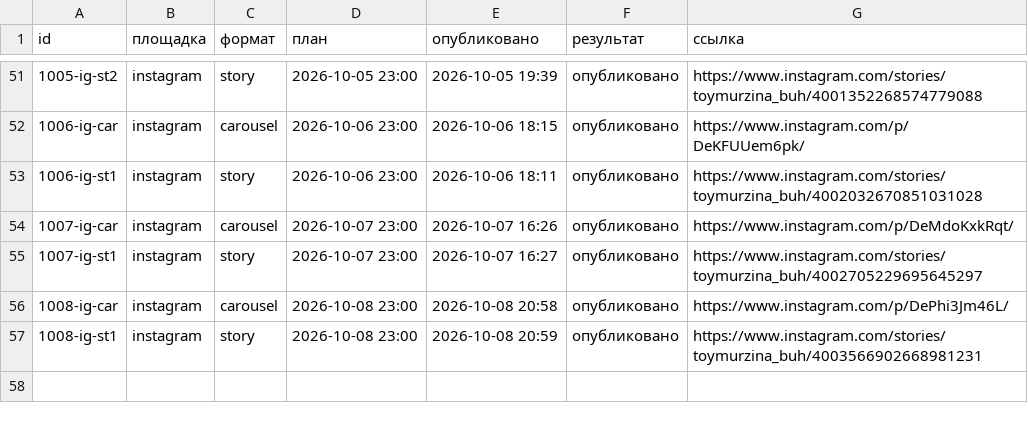
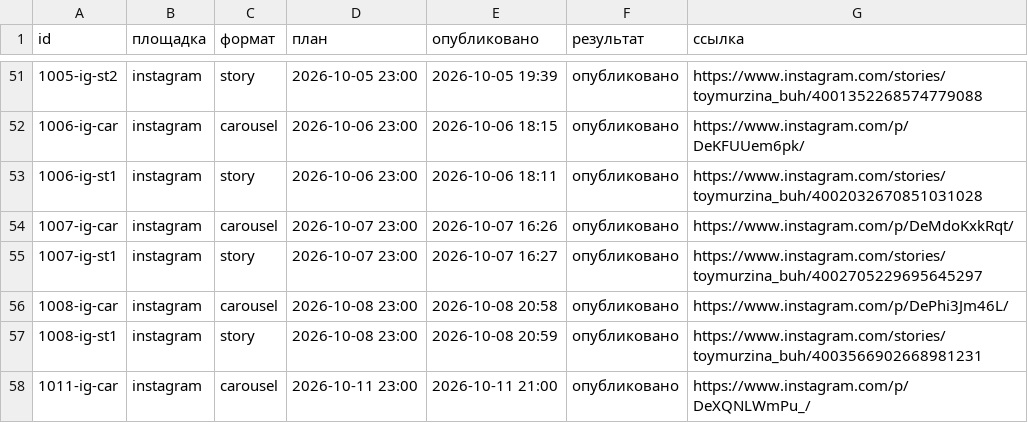
Before and after one commit to pavlik10011991-commits/avtoposter, a CSV file: status.csv, drawn as a sheet; only a part is shown, gaps mark what is left out; the diff names each change by its address in the sheet, - before the commit and + after, or states it on an @@ line.

Commit message:
журнал: 2026-10-11 18:00 UTC

```diff
--- a/status.csv
+++ b/status.csv
+row 58: 1011-ig-car | instagram | carousel | 2026-10-11 23:00 | 2026-10-11 21:00 | опубликовано | https://www.instagram.com/p/DeXQNLWmPu_/
```
